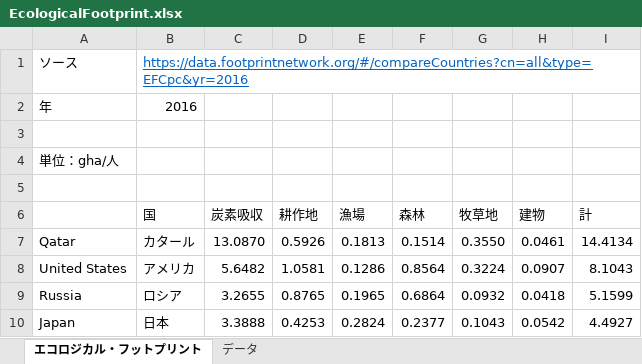
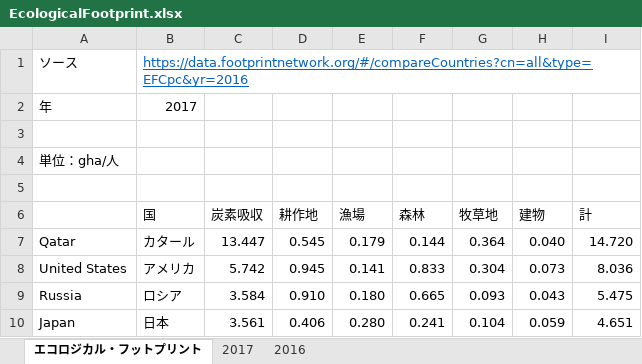
Before and after one commit to sekika/sekika.github.io, an Excel workbook: file/EcologicalFootprint.xlsx, sheet エコロジカル・フットプリント, drawn as a sheet; only a part is shown; values as stored, in another font and other column widths than the file's, no borders; the diff covers the shown part only; the diff names each change by its address in the sheet, - before the commit and + after, or states it on an @@ line.

```diff
--- a/file/EcologicalFootprint.xlsx (sheet エコロジカル・フットプリント)
+++ b/file/EcologicalFootprint.xlsx (sheet エコロジカル・フットプリント)
-sheet tab: データ
+sheet tab: 2016
+sheet tab: 2017
-B2 (国): 2016
+B2 (国): 2017
-C7 (炭素吸収): 13.0870
+C7 (炭素吸収): 13.447
-D7 (耕作地): 0.5926
+D7 (耕作地): 0.545
-E7 (漁場): 0.1813
+E7 (漁場): 0.179
-F7 (森林): 0.1514
+F7 (森林): 0.144
-G7 (牧草地): 0.3550
+G7 (牧草地): 0.364
-H7 (建物): 0.0461
+H7 (建物): 0.040
-I7 (計): 14.4134
+I7 (計): 14.720
-C8 (炭素吸収): 5.6482
+C8 (炭素吸収): 5.742
-D8 (耕作地): 1.0581
+D8 (耕作地): 0.945
-E8 (漁場): 0.1286
+E8 (漁場): 0.141
-F8 (森林): 0.8564
+F8 (森林): 0.833
-G8 (牧草地): 0.3224
+G8 (牧草地): 0.304
-H8 (建物): 0.0907
+H8 (建物): 0.073
-I8 (計): 8.1043
+I8 (計): 8.036
-C9 (炭素吸収): 3.2655
+C9 (炭素吸収): 3.584
-D9 (耕作地): 0.8765
+D9 (耕作地): 0.910
-E9 (漁場): 0.1965
+E9 (漁場): 0.180
-F9 (森林): 0.6864
+F9 (森林): 0.665
-G9 (牧草地): 0.0932
+G9 (牧草地): 0.093
-H9 (建物): 0.0418
+H9 (建物): 0.043
-I9 (計): 5.1599
+I9 (計): 5.475
-C10 (炭素吸収): 3.3888
+C10 (炭素吸収): 3.561
-D10 (耕作地): 0.4253
+D10 (耕作地): 0.406
-E10 (漁場): 0.2824
+E10 (漁場): 0.280
-F10 (森林): 0.2377
+F10 (森林): 0.241
-G10 (牧草地): 0.1043
+G10 (牧草地): 0.104
-H10 (建物): 0.0542
+H10 (建物): 0.059
-I10 (計): 4.4927
+I10 (計): 4.651
```
Also changed, not shown: 42 edited cells elsewhere in this sheet, 1 other file.
